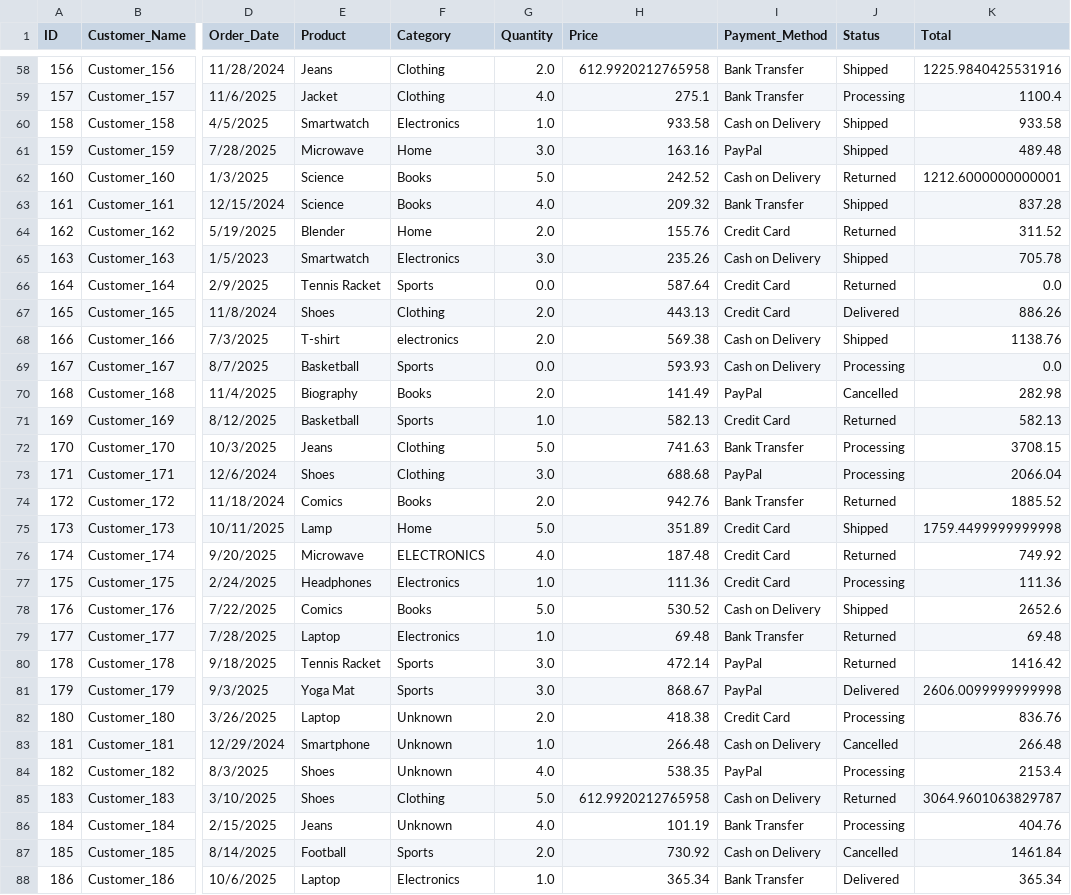
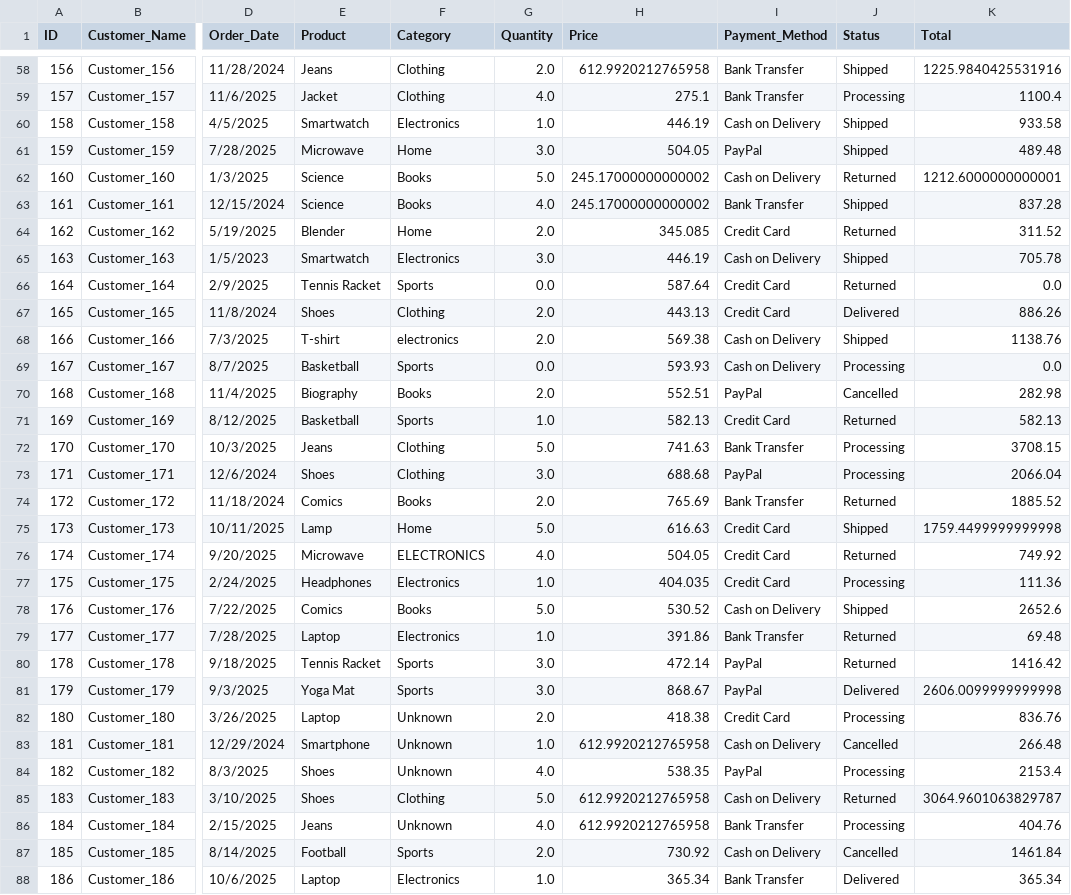
Before and after one commit to MalikShakir786/pandas_lib, a CSV file: files/cleaned_data.csv, drawn as a sheet; only a part is shown, gaps mark what is left out; the diff covers the shown part only; the diff names each change by its address in the sheet, - before the commit and + after, or states it on an @@ line.

```diff
--- a/files/cleaned_data.csv
+++ b/files/cleaned_data.csv
-H60 (Price): 933.58
+H60 (Price): 446.19
-H61 (Price): 163.16
+H61 (Price): 504.05
-H62 (Price): 242.52
+H62 (Price): 245.17000000000002
-H63 (Price): 209.32
+H63 (Price): 245.17000000000002
-H64 (Price): 155.76
+H64 (Price): 345.085
-H65 (Price): 235.26
+H65 (Price): 446.19
-H70 (Price): 141.49
+H70 (Price): 552.51
-H74 (Price): 942.76
+H74 (Price): 765.69
-H75 (Price): 351.89
+H75 (Price): 616.63
-H76 (Price): 187.48
+H76 (Price): 504.05
-H77 (Price): 111.36
+H77 (Price): 404.035
-H79 (Price): 69.48
+H79 (Price): 391.86
-H83 (Price): 266.48
+H83 (Price): 612.9920212765958
-H86 (Price): 101.19
+H86 (Price): 612.9920212765958
```
Also changed, not shown: 3 removed rows and 17 edited cells elsewhere in this file, 1 other file.
